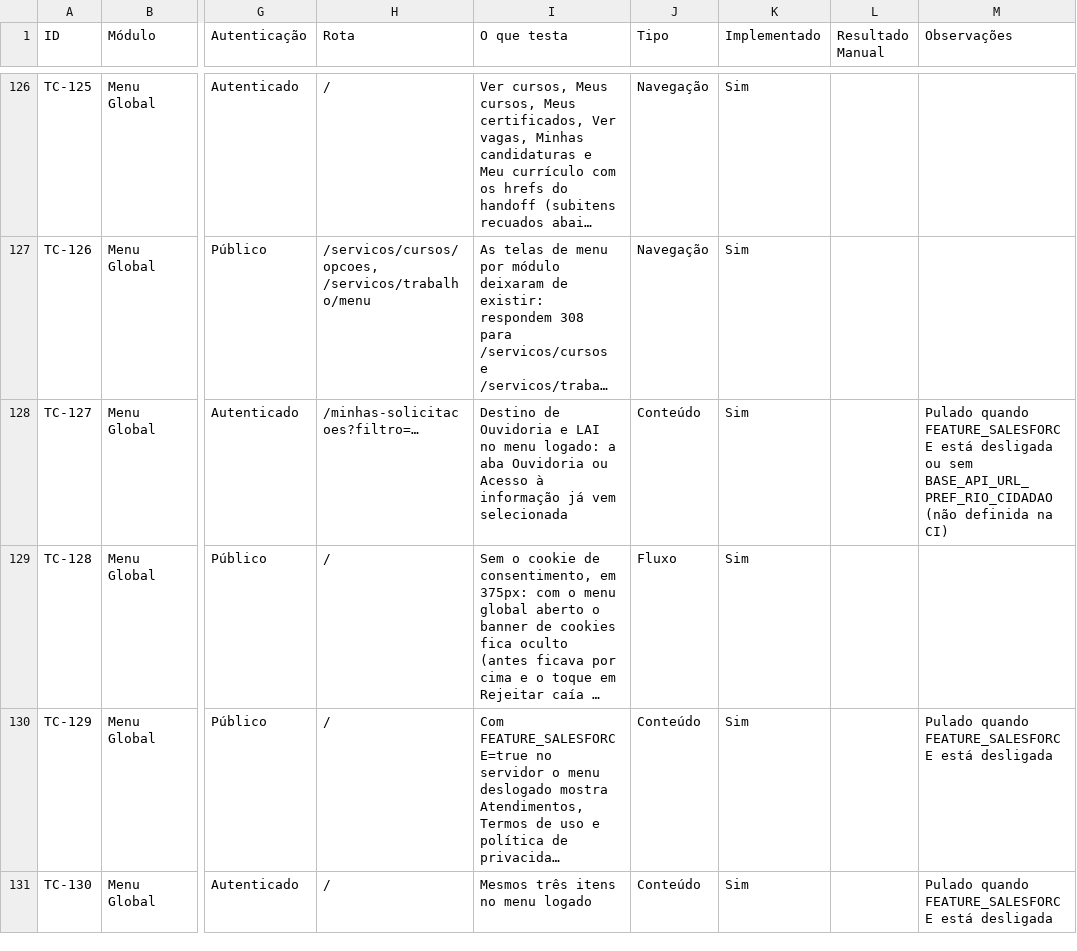
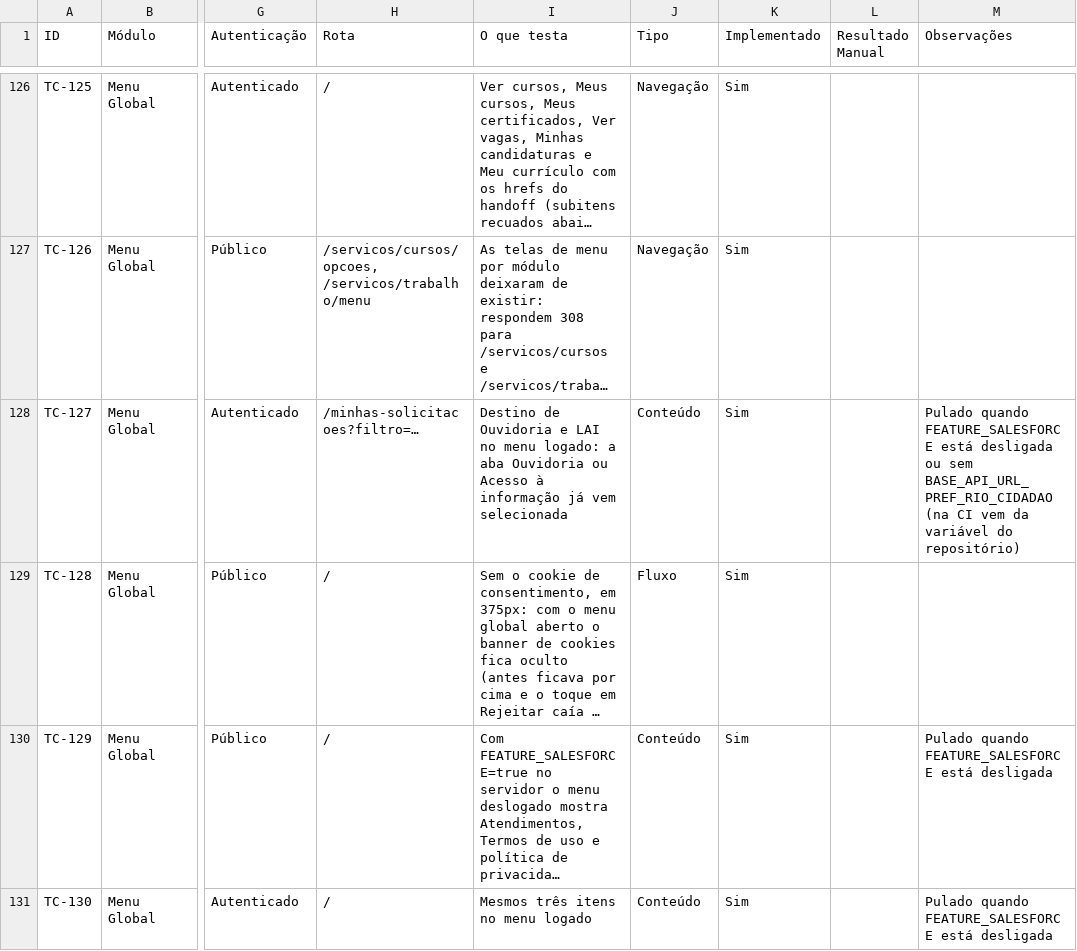
Before and after one commit to prefeitura-rio/superapp, a CSV file: e2e/regression-sheet.csv, drawn as a sheet; only a part is shown, gaps mark what is left out; long unchanged cells end in …; the diff names each change by its address in the sheet, - before the commit and + after, or states it on an @@ line.

```diff
--- a/e2e/regression-sheet.csv
+++ b/e2e/regression-sheet.csv
-M128 (Observações): …sem BASE_API_URL_PREF_RIO_CIDADAO (não definida na CI)
+M128 (Observações): …sem BASE_API_URL_PREF_RIO_CIDADAO (na CI vem da variável do repositório)
```
